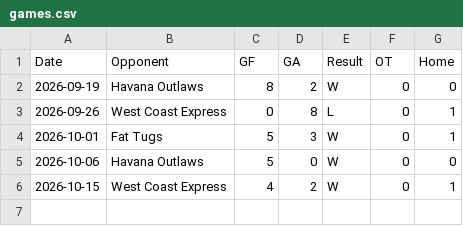
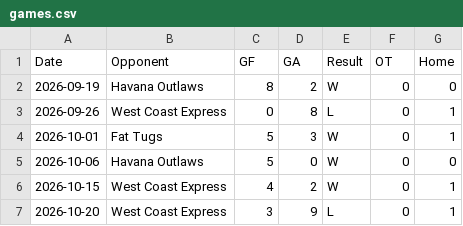
Before and after one commit to tylerschwartz1995/knights-ubc-hockey, a CSV file: public/seasons/2026-27/games.csv, drawn as a sheet; the diff names each change by its address in the sheet, - before the commit and + after, or states it on an @@ line.

```diff
--- a/public/seasons/2026-27/games.csv
+++ b/public/seasons/2026-27/games.csv
+row 7: 2026-10-20 | West Coast Express | 3 | 9 | L | 0 | 1
```
Also changed, not shown: public/seasons/2026-27/skaters.csv, 4 other files.
